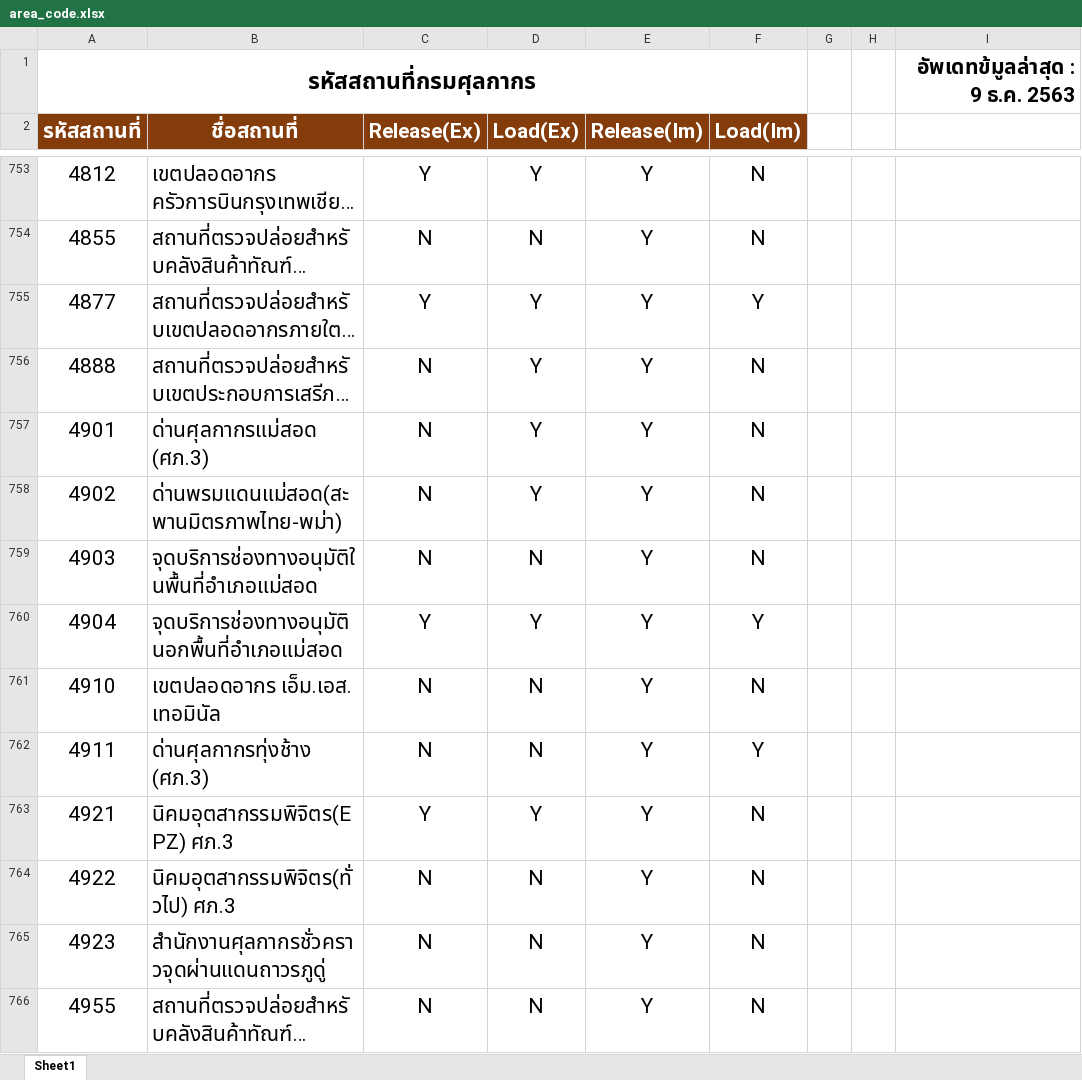
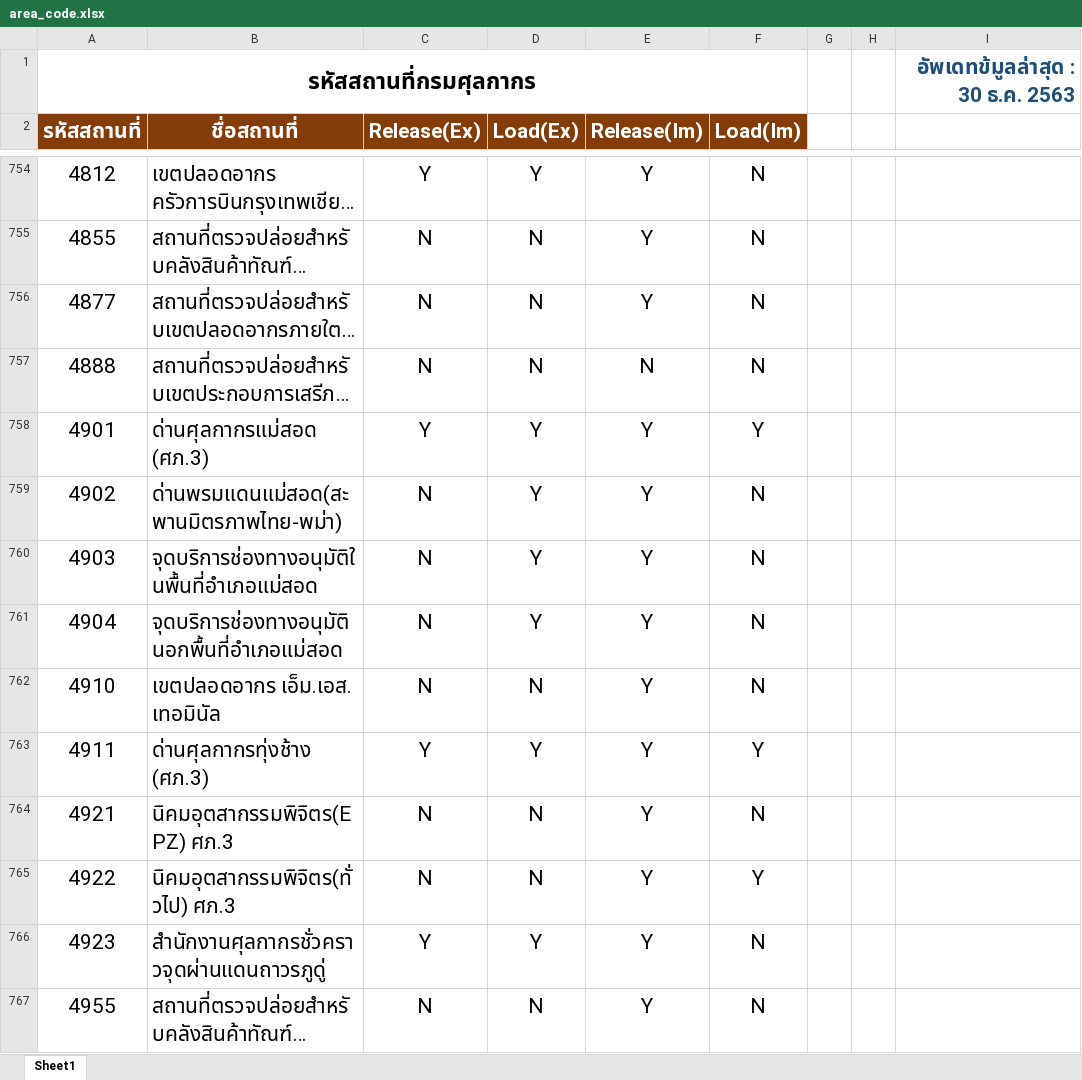
Before and after one commit to ecs-support/contents, an Excel workbook: reference/static/files/area_code.xlsx, sheet Sheet1, drawn as a sheet; only a part is shown, gaps mark what is left out; long unchanged cells end in …; values as stored, in another font and other column widths than the file's, no borders; addresses are those after the commit; the diff covers the shown part only; the diff names each change by its address in the sheet, - before the commit and + after, or states it on an @@ line.

```diff
--- a/reference/static/files/area_code.xlsx (sheet Sheet1)
+++ b/reference/static/files/area_code.xlsx (sheet Sheet1)
-I1: อัพเดทข้มูลล่าสุด : 9 ธ.ค. 2563
+I1: อัพเดทข้มูลล่าสุด : 30 ธ.ค. 2563
-I1 text colour: black
+I1 text colour: #1F4E79
-C756 (Release(Ex)): Y
+C756 (Release(Ex)): N
-D756:D757 (Load(Ex)): Y
+D756:D757 (Load(Ex)): N
-F756 (Load(Im)): Y
+F756 (Load(Im)): N
-E757 (Release(Im)): Y
+E757 (Release(Im)): N
-C758 (Release(Ex)): N
+C758 (Release(Ex)): Y
-F758 (Load(Im)): N
+F758 (Load(Im)): Y
-D760 (Load(Ex)): N
+D760 (Load(Ex)): Y
-C761 (Release(Ex)): Y
+C761 (Release(Ex)): N
-F761 (Load(Im)): Y
+F761 (Load(Im)): N
-C763 (Release(Ex)): N
+C763 (Release(Ex)): Y
-D763 (Load(Ex)): N
+D763 (Load(Ex)): Y
-C764 (Release(Ex)): Y
+C764 (Release(Ex)): N
-D764 (Load(Ex)): Y
+D764 (Load(Ex)): N
-F765 (Load(Im)): N
+F765 (Load(Im)): Y
-C766 (Release(Ex)): N
+C766 (Release(Ex)): Y
-D766 (Load(Ex)): N
+D766 (Load(Ex)): Y
```
Also changed, not shown: 3 added rows and 150 edited cells elsewhere in this sheet, 2 other files.
